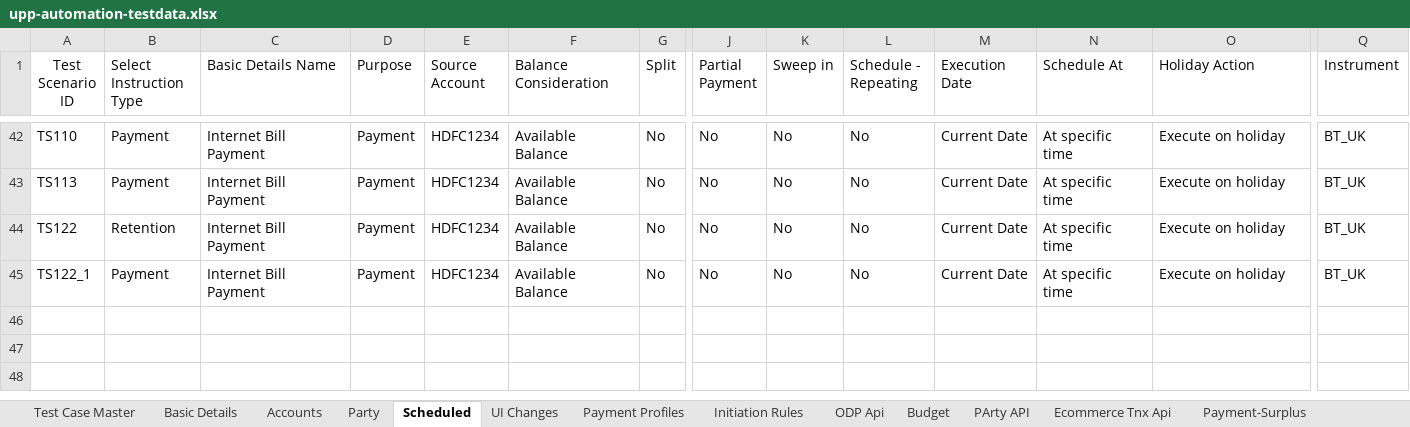
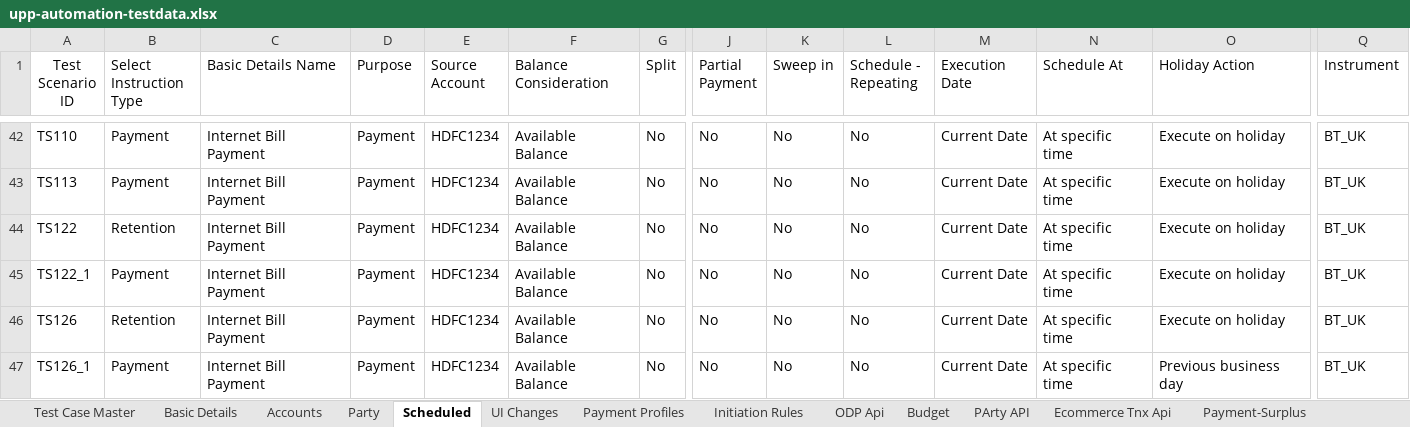
Before and after one commit to deepakdude938/upp, an Excel workbook: src/main/resources/upp-automation-testdata.xlsx, sheet Scheduled, drawn as a sheet; only a part is shown, gaps mark what is left out; values as stored, in another font and other column widths than the file's, no borders; charts and pictures not drawn; rows hold the shown columns only; the diff names each change by its address in the sheet, - before the commit and + after, or states it on an @@ line.

```diff
--- a/src/main/resources/upp-automation-testdata.xlsx (sheet Scheduled)
+++ b/src/main/resources/upp-automation-testdata.xlsx (sheet Scheduled)
+row 46: TS126 | Retention | Internet Bill Payment | Payment | HDFC1234 | Available Balance | No | No | No | No | Current Date | At specific time | Execute on holiday | BT_UK
+row 47: TS126_1 | Payment | Internet Bill Payment | Payment | HDFC1234 | Available Balance | No | No | No | No | Current Date | At specific time | Previous business day | BT_UK
```
Also changed, not shown: sheet Party, sheet Test Case Master, sheet Basic Details, sheet Ecomm Txn Maker, sheet Accounts, sheet Holidays and Holiday Drafts, 3 more sheets, 23 other files.
